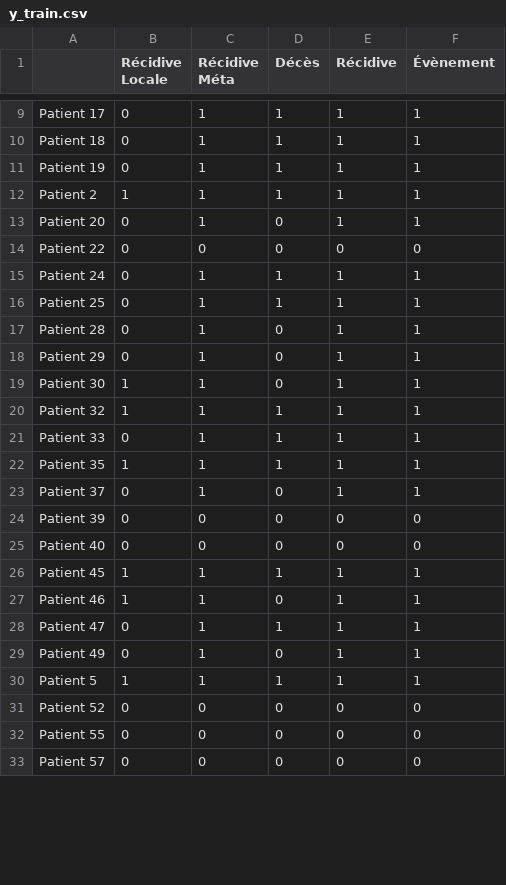
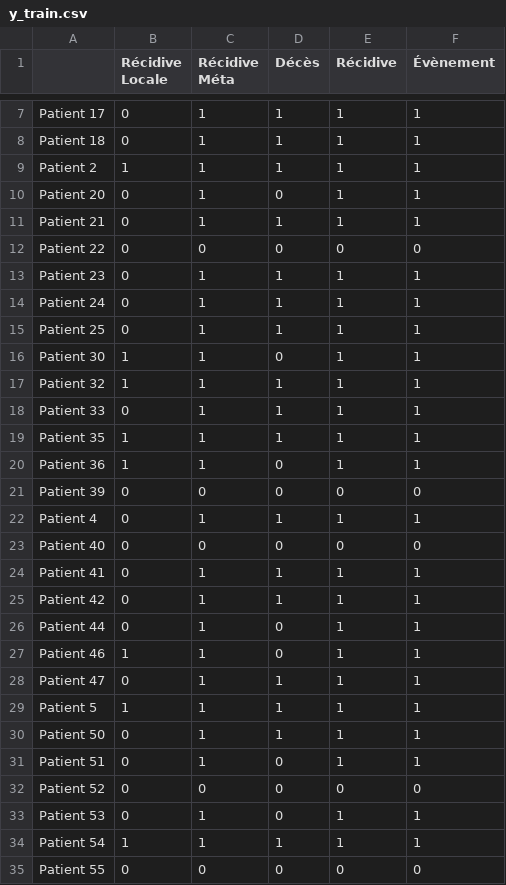
Before and after one commit to ftach/delta-rad, a CSV file: y_train.csv, drawn as a sheet; only a part is shown, gaps mark what is left out; the shorter side is filled out with more unchanged rows; the diff covers the shown part only.

Commit message:
training f1/f4 and f1/f5, added relative difference delta-rad, compute simu-1month GIE delta-rad

```diff
--- a/y_train.csv
+++ b/y_train.csv
@@ -10,10 +8,9 @@ Patient 17,0,1,1,1,1
 Patient 18,0,1,1,1,1
-Patient 19,0,1,1,1,1
 Patient 2,1,1,1,1,1
 Patient 20,0,1,0,1,1
+Patient 21,0,1,1,1,1
 Patient 22,0,0,0,0,0
+Patient 23,0,1,1,1,1
 Patient 24,0,1,1,1,1
 Patient 25,0,1,1,1,1
-Patient 28,0,1,0,1,1
-Patient 29,0,1,0,1,1
 Patient 30,1,1,0,1,1
@@ -22,11 +19,17 @@ Patient 33,0,1,1,1,1
 Patient 35,1,1,1,1,1
-Patient 37,0,1,0,1,1
+Patient 36,1,1,0,1,1
 Patient 39,0,0,0,0,0
+Patient 4,0,1,1,1,1
 Patient 40,0,0,0,0,0
-Patient 45,1,1,1,1,1
+Patient 41,0,1,1,1,1
+Patient 42,0,1,1,1,1
+Patient 44,0,1,0,1,1
 Patient 46,1,1,0,1,1
 Patient 47,0,1,1,1,1
-Patient 49,0,1,0,1,1
 Patient 5,1,1,1,1,1
+Patient 50,0,1,1,1,1
+Patient 51,0,1,0,1,1
 Patient 52,0,0,0,0,0
+Patient 53,0,1,0,1,1
+Patient 54,1,1,1,1,1
 Patient 55,0,0,0,0,0
```
Also changed, not shown: 1 added row, 6 removed rows and 8 edited cells elsewhere in this file, y_val.csv, 2 other files.
